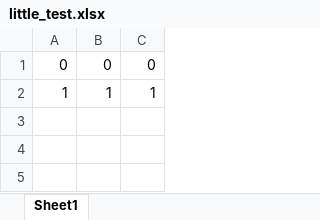
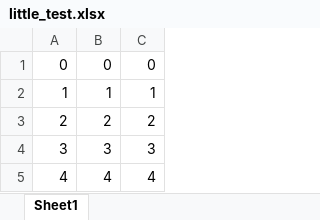
Before and after one commit to BlackRyderRyan/test_gadget, an Excel workbook: little_test.xlsx, sheet Sheet1, drawn as a sheet; values as stored, in another font and other column widths than the file's, no borders; the diff names each change by its address in the sheet, - before the commit and + after, or states it on an @@ line.

```diff
--- a/little_test.xlsx (sheet Sheet1)
+++ b/little_test.xlsx (sheet Sheet1)
+row 3: 2 | 2 | 2
+row 4: 3 | 3 | 3
+row 5: 4 | 4 | 4
```
Also changed, not shown: 1 other file.
